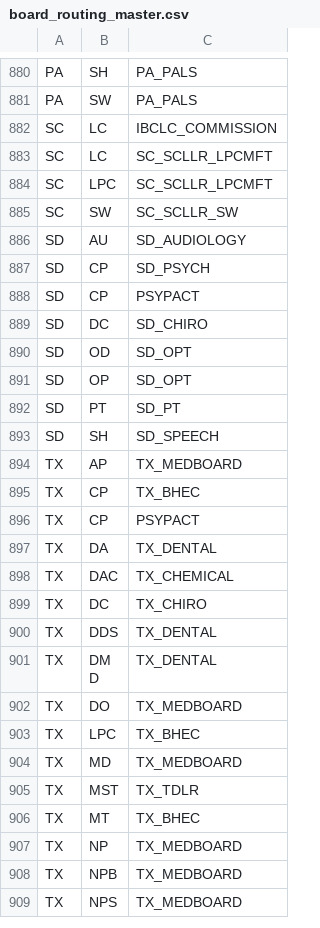
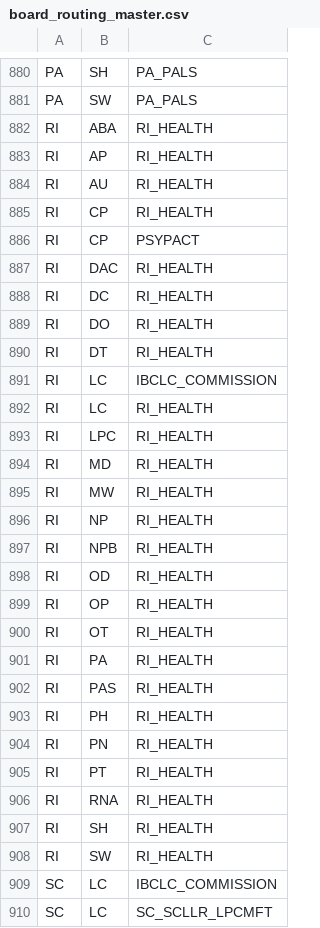
Before and after one commit to Devaarush-aetna/PSV, a CSV file: lvs/adapters/scrapers/board_routing_master.csv, drawn as a sheet; only a part is shown, gaps mark what is left out; the shorter side is filled out with more unchanged rows; the diff names each change by its address in the sheet, - before the commit and + after, or states it on an @@ line.

```diff
--- a/lvs/adapters/scrapers/board_routing_master.csv
+++ b/lvs/adapters/scrapers/board_routing_master.csv
+row 882: RI | ABA | RI_HEALTH
+row 883: RI | AP | RI_HEALTH
+row 884: RI | AU | RI_HEALTH
+row 885: RI | CP | RI_HEALTH
+row 886: RI | CP | PSYPACT
+row 887: RI | DAC | RI_HEALTH
+row 888: RI | DC | RI_HEALTH
+row 889: RI | DO | RI_HEALTH
+row 890: RI | DT | RI_HEALTH
+row 891: RI | LC | IBCLC_COMMISSION
+row 892: RI | LC | RI_HEALTH
+row 893: RI | LPC | RI_HEALTH
+row 894: RI | MD | RI_HEALTH
+row 895: RI | MW | RI_HEALTH
+row 896: RI | NP | RI_HEALTH
+row 897: RI | NPB | RI_HEALTH
+row 898: RI | OD | RI_HEALTH
+row 899: RI | OP | RI_HEALTH
+row 900: RI | OT | RI_HEALTH
+row 901: RI | PA | RI_HEALTH
+row 902: RI | PAS | RI_HEALTH
+row 903: RI | PH | RI_HEALTH
+row 904: RI | PN | RI_HEALTH
+row 905: RI | PT | RI_HEALTH
+row 906: RI | RNA | RI_HEALTH
+row 907: RI | SH | RI_HEALTH
+row 908: RI | SW | RI_HEALTH
```
Also changed, not shown: 6 other files.
